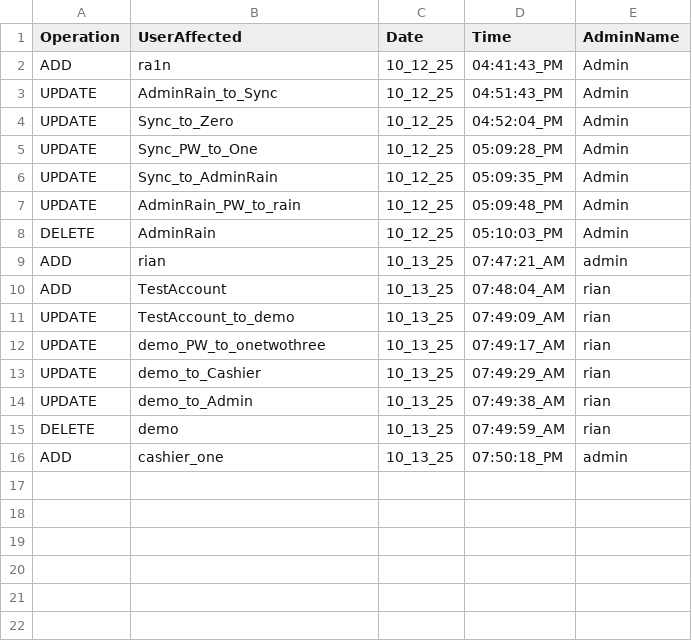
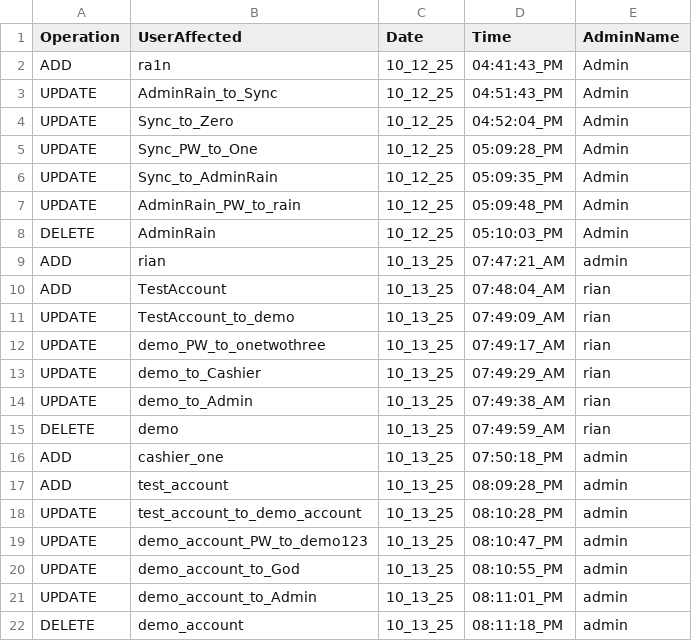
Before and after one commit to 0xRa1n/POSSystem, a CSV file: database/logs/adminUserLogs.csv, drawn as a sheet; the diff names each change by its address in the sheet, - before the commit and + after, or states it on an @@ line.

```diff
--- a/database/logs/adminUserLogs.csv
+++ b/database/logs/adminUserLogs.csv
+row 17: ADD | test_account | 10_13_25 | 08:09:28_PM | admin
+row 18: UPDATE | test_account_to_demo_account | 10_13_25 | 08:10:28_PM | admin
+row 19: UPDATE | demo_account_PW_to_demo123 | 10_13_25 | 08:10:47_PM | admin
+row 20: UPDATE | demo_account_to_God | 10_13_25 | 08:10:55_PM | admin
+row 21: UPDATE | demo_account_to_Admin | 10_13_25 | 08:11:01_PM | admin
+row 22: DELETE | demo_account | 10_13_25 | 08:11:18_PM | admin
```
Also changed, not shown: database/logs/productsLogs.csv, database/products.csv, 5 other files.
